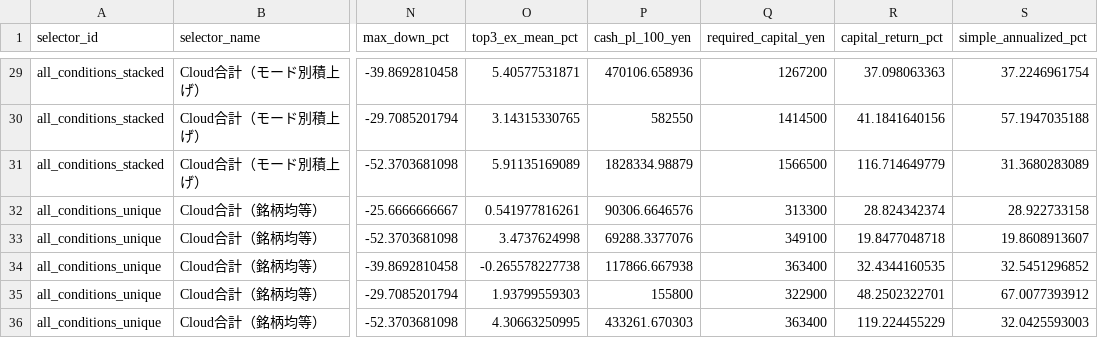
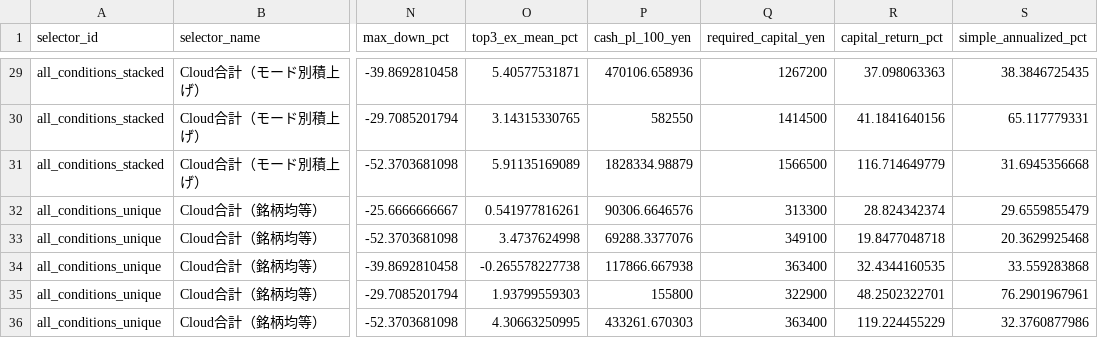
Before and after one commit to Ken5InvestmentLab/screening-bot, a CSV file: weak_early_beta/state/metrics.csv, drawn as a sheet; only a part is shown, gaps mark what is left out; the diff covers the shown part only; the diff names each change by its address in the sheet, - before the commit and + after, or states it on an @@ line.

```diff
--- a/weak_early_beta/state/metrics.csv
+++ b/weak_early_beta/state/metrics.csv
-S29 (simple_annualized_pct): 37.2246961754
+S29 (simple_annualized_pct): 38.3846725435
-S30 (simple_annualized_pct): 57.1947035188
+S30 (simple_annualized_pct): 65.117779331
-S31 (simple_annualized_pct): 31.3680283089
+S31 (simple_annualized_pct): 31.6945356668
-S32 (simple_annualized_pct): 28.922733158
+S32 (simple_annualized_pct): 29.6559855479
-S33 (simple_annualized_pct): 19.8608913607
+S33 (simple_annualized_pct): 20.3629925468
-S34 (simple_annualized_pct): 32.5451296852
+S34 (simple_annualized_pct): 33.559283868
-S35 (simple_annualized_pct): 67.0077393912
+S35 (simple_annualized_pct): 76.2901967961
-S36 (simple_annualized_pct): 32.0425593003
+S36 (simple_annualized_pct): 32.3760877986
```
Also changed, not shown: 27 edited cells elsewhere in this file, weak_early_beta/state/monthly_metrics.csv, 27 other files.
